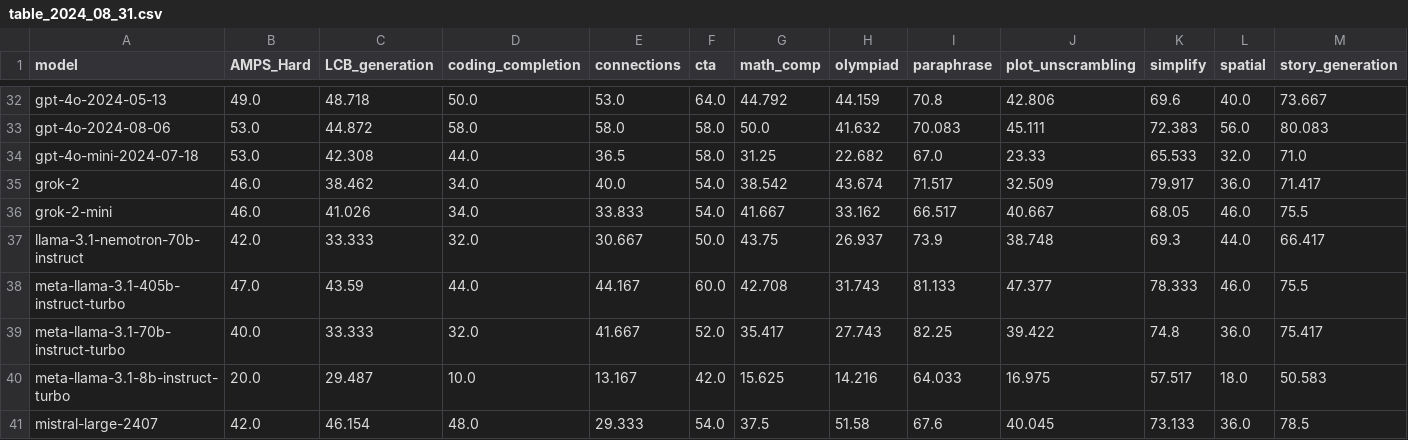
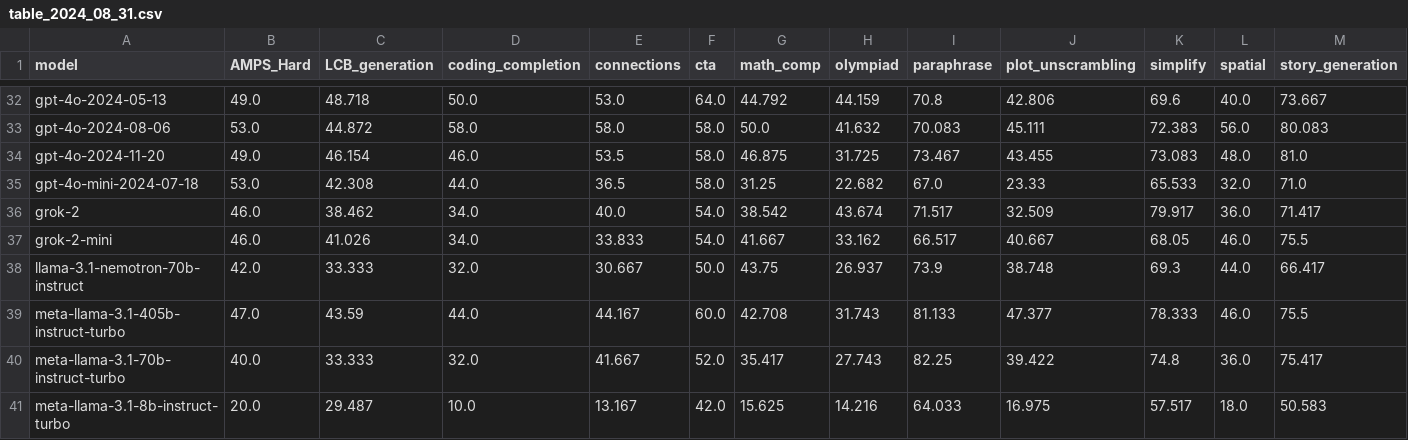
Before and after one commit to LiveBench/livebench.github.io, a CSV file: public/table_2024_08_31.csv, drawn as a sheet; only a part is shown, gaps mark what is left out; the shorter side is filled out with more unchanged rows; rows hold the shown columns only; the diff names each change by its address in the sheet, - before the commit and + after, or states it on an @@ line.

```diff
--- a/public/table_2024_08_31.csv
+++ b/public/table_2024_08_31.csv
+row 34: gpt-4o-2024-11-20 | 49.0 | 46.154 | 46.0 | 53.5 | 58.0 | 46.875 | 31.725 | 73.467 | 43.455 | 73.083 | 48.0 | 81.0
```
Also changed, not shown: 1 other file.
